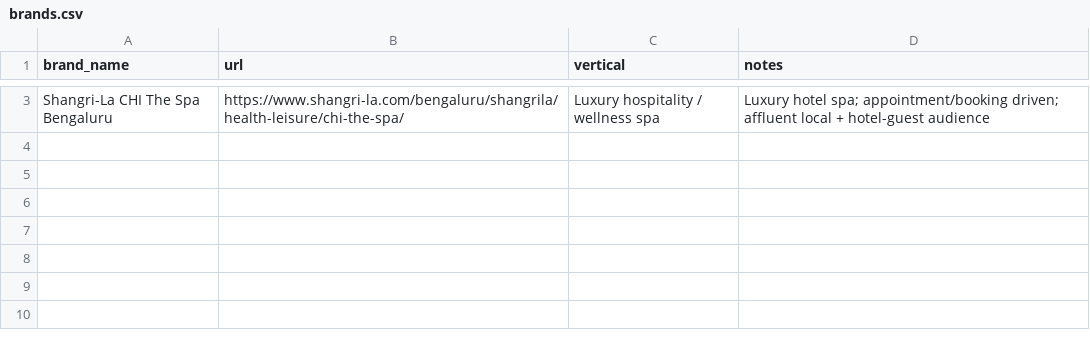
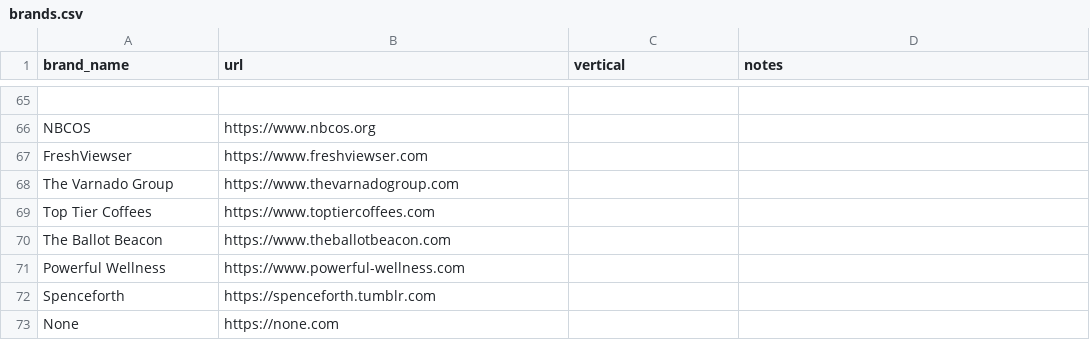
Before and after one commit to Chinmay-27/Non-ecom-brands-email, a CSV file: brands.csv, drawn as a sheet; only a part is shown, gaps mark what is left out; addresses are those after the commit; the diff covers the shown part only; the diff names each change by its address in the sheet, - before the commit and + after, or states it on an @@ line.

```diff
--- a/brands.csv
+++ b/brands.csv
-row 65: Shangri-La CHI The Spa Bengaluru | https://www.shangri-la.com/bengaluru/shangrila/health-leisure/chi-the-spa/ | Luxury hospitality / wellness spa | Luxury hotel spa; appointment/booking driven; affluent local + hotel-guest audience
+row 65: (empty)
+row 66: NBCOS | https://www.nbcos.org
+row 67: FreshViewser | https://www.freshviewser.com
+row 68: The Varnado Group | https://www.thevarnadogroup.com
+row 69: Top Tier Coffees | https://www.toptiercoffees.com
+row 70: The Ballot Beacon | https://www.theballotbeacon.com
+row 71: Powerful Wellness | https://www.powerful-wellness.com
+row 72: Spenceforth | https://spenceforth.tumblr.com
+row 73: None | https://none.com
```
Also changed, not shown: 63 added rows and 1 removed row elsewhere in this file, 29 other files.
